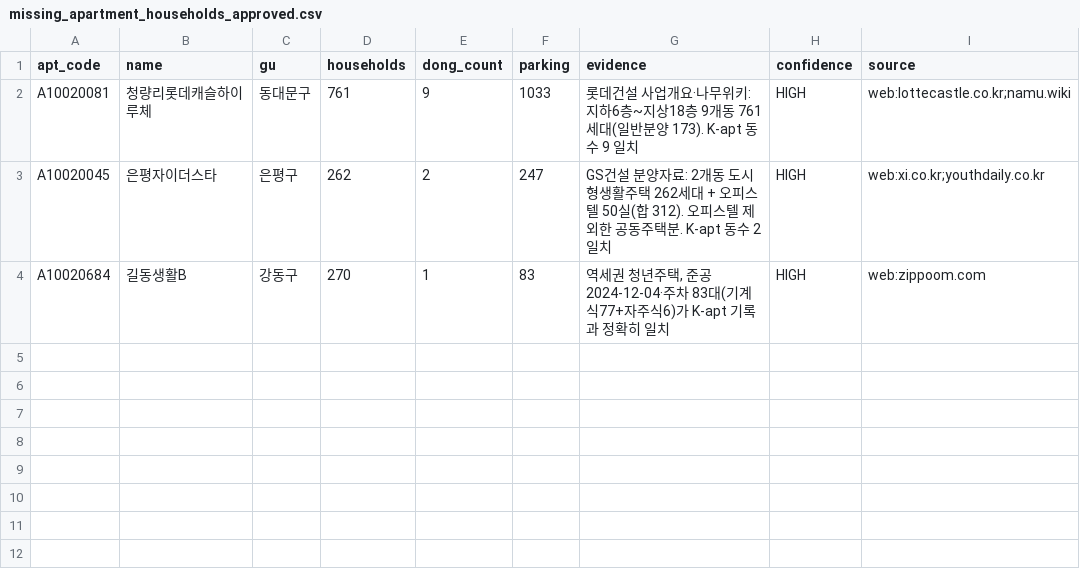
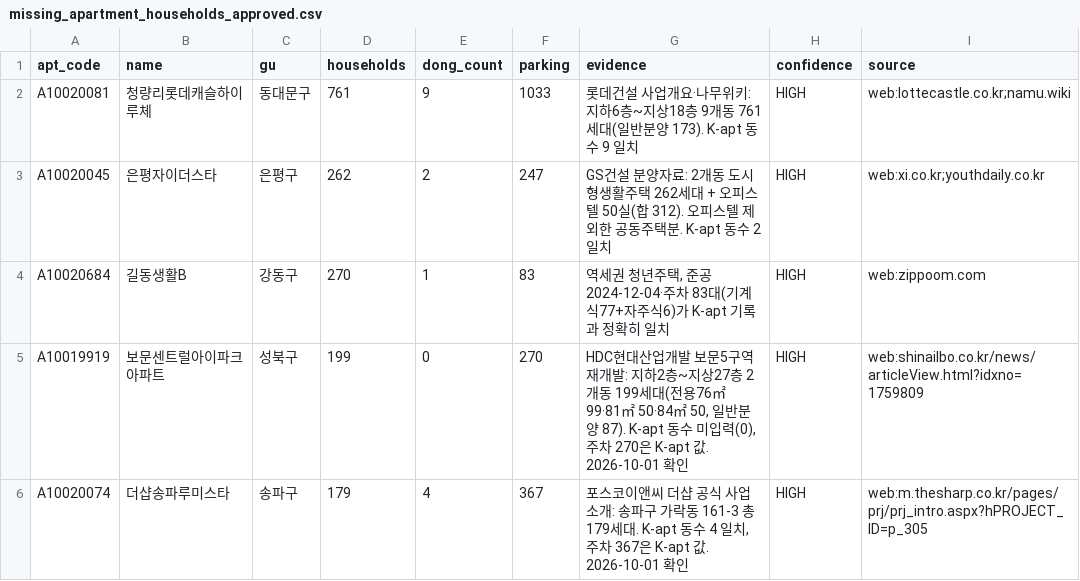
Before and after one commit to woongserb-glitch/clustead, a CSV file: scripts/manual_overrides/missing_apartment_households_approved.csv, drawn as a sheet; the diff names each change by its address in the sheet, - before the commit and + after, or states it on an @@ line.

```diff
--- a/scripts/manual_overrides/missing_apartment_households_approved.csv
+++ b/scripts/manual_overrides/missing_apartment_households_approved.csv
+row 5: A10019919 | 보문센트럴아이파크아파트 | 성북구 | 199 | 0 | 270 | HDC현대산업개발 보문5구역 재개발: 지하2층~지상27층 2개동 199세대(전용76㎡ 99·81㎡ 50·84㎡ 50, 일반분양 87). K-apt 동수 미입력(0), 주차 270은 K-apt 값. 2026-10-01 확인 | HIGH | web:shinailbo.co.kr/news/articleView.html?idxno=1759809
+row 6: A10020074 | 더샵송파루미스타 | 송파구 | 179 | 4 | 367 | 포스코이앤씨 더샵 공식 사업소개: 송파구 가락동 161-3 총 179세대. K-apt 동수 4 일치, 주차 367은 K-apt 값. 2026-10-01 확인 | HIGH | web:m.thesharp.co.kr/pages/prj/prj_intro.aspx?hPROJECT_ID=p_305
```
